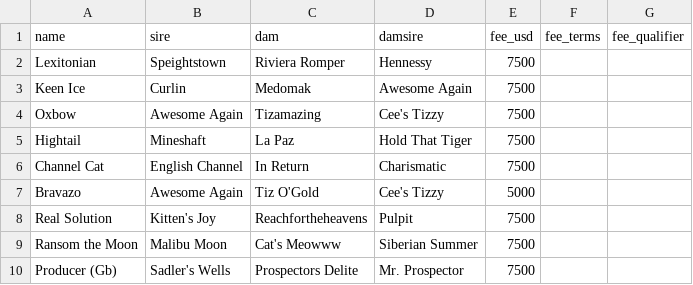
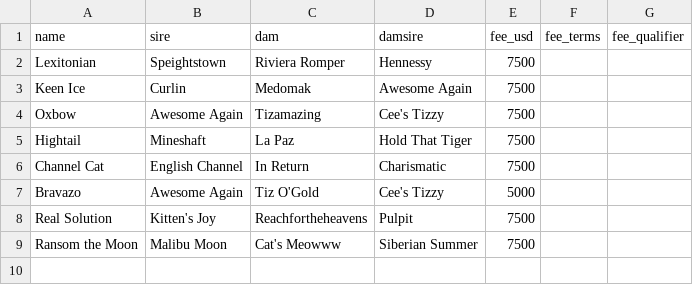
Before and after one commit to agochs/sirevalue, a CSV file: worker/calumet-dryrun.csv, drawn as a sheet; the diff names each change by its address in the sheet, - before the commit and + after, or states it on an @@ line.

Commit message:
Remove Producer (Gb) (UK-pedigreed, not US stud); add /audit-pinhooks.html with all flagged pairs + verify links

```diff
--- a/worker/calumet-dryrun.csv
+++ b/worker/calumet-dryrun.csv
-row 10: Producer (Gb) | Sadler's Wells | Prospectors Delite | Mr. Prospector | 7500
```
Also changed, not shown: 11 other files.
